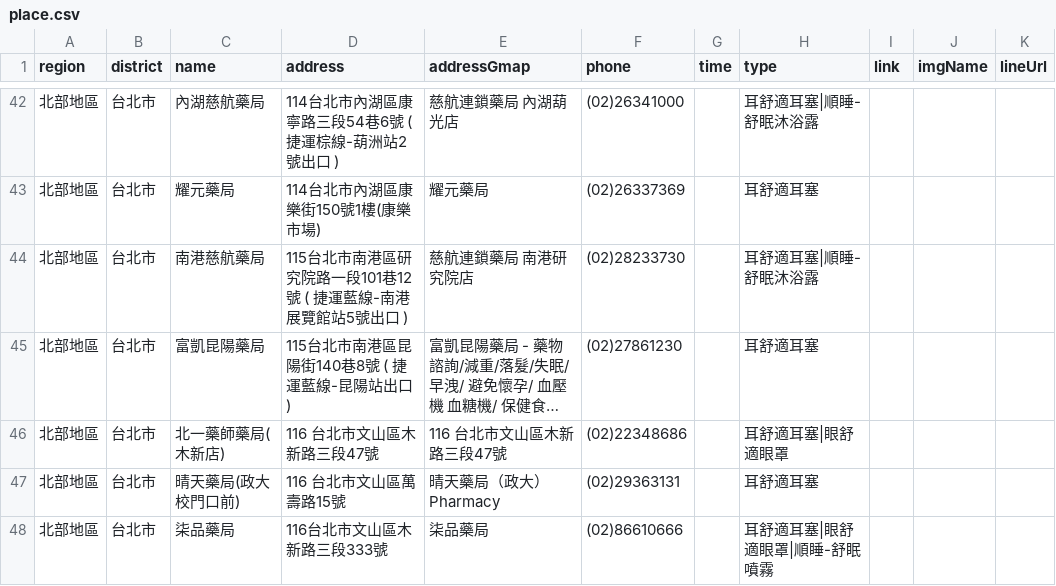
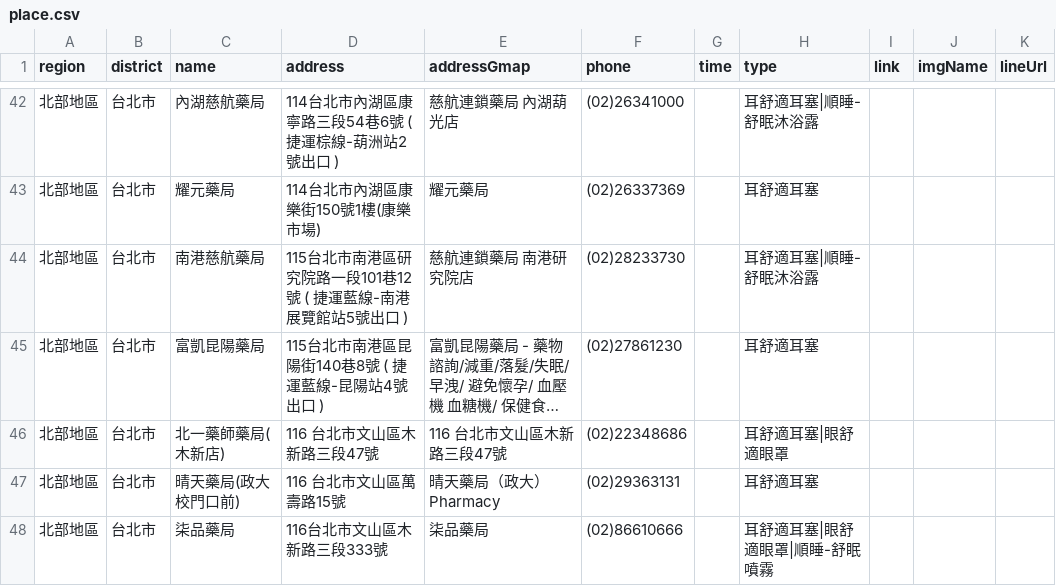
Before and after one commit to Jim-Chang/acousdea-sale-place-public, a CSV file: place/place.csv, drawn as a sheet; only a part is shown, gaps mark what is left out; long unchanged cells end in …; the diff names each change by its address in the sheet, - before the commit and + after, or states it on an @@ line.

Commit message:
dd

```diff
--- a/place/place.csv
+++ b/place/place.csv
-D45 (address): 115台北市南港區昆陽街140巷8號 ( 捷運藍線-昆陽站出口 )
+D45 (address): 115台北市南港區昆陽街140巷8號 ( 捷運藍線-昆陽站4號出口 )
```
